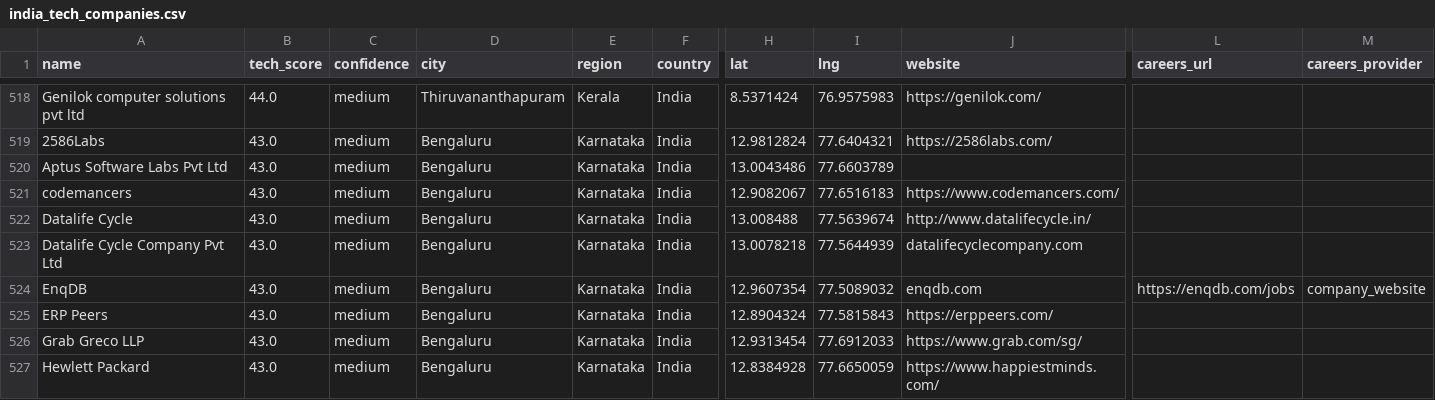
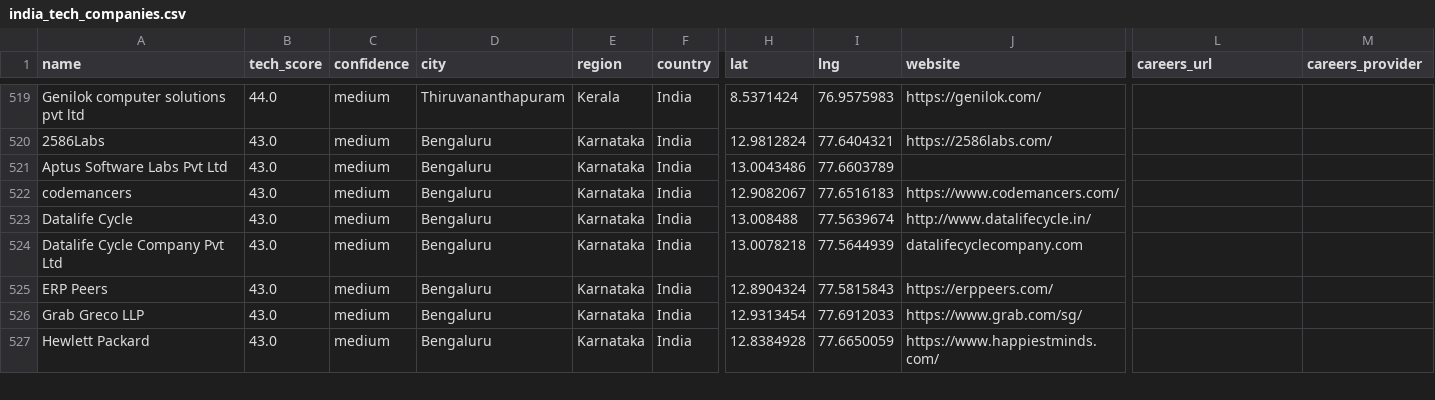
Before and after one commit to AkashKumar7902/india-tech-company-finder, a CSV file: results/india_tech_companies.csv, drawn as a sheet; only a part is shown, gaps mark what is left out; removed rows and columns are numbered as before the commit, all else as after; rows hold the shown columns only; the diff covers the shown part only; the diff names each change by its address in the sheet, - before the commit and + after, or states it on an @@ line.

```diff
--- a/results/india_tech_companies.csv
+++ b/results/india_tech_companies.csv
-row 524: EnqDB | 43.0 | medium | Bengaluru | Karnataka | India | 12.9607354 | 77.5089032 | enqdb.com | https://enqdb.com/jobs | company_website
```
Also changed, not shown: 1 added row and 9 edited cells elsewhere in this file, 1 other file.
